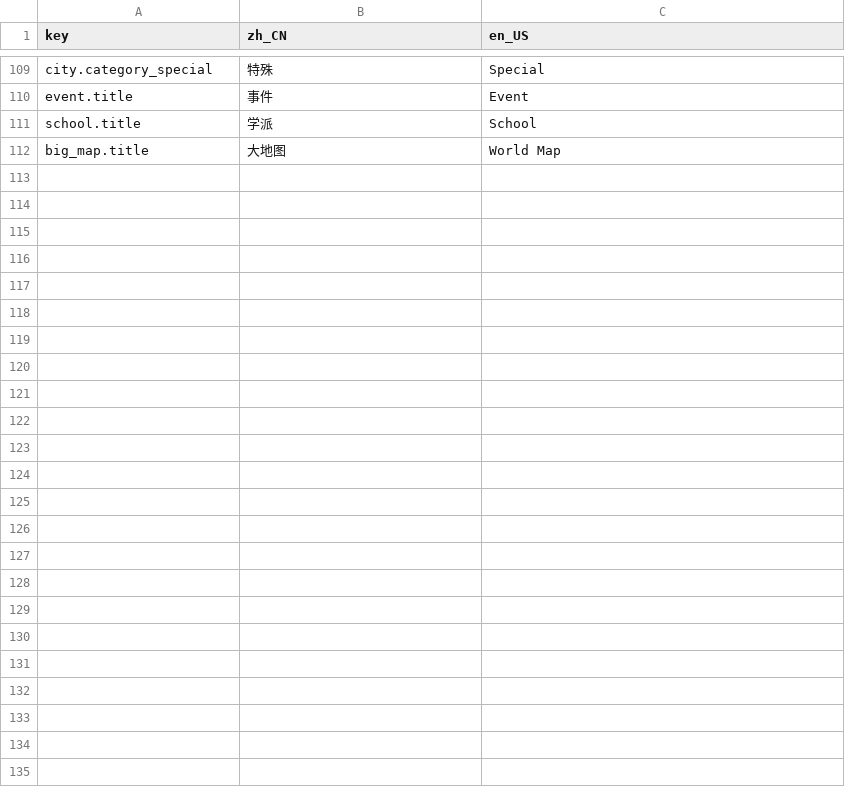
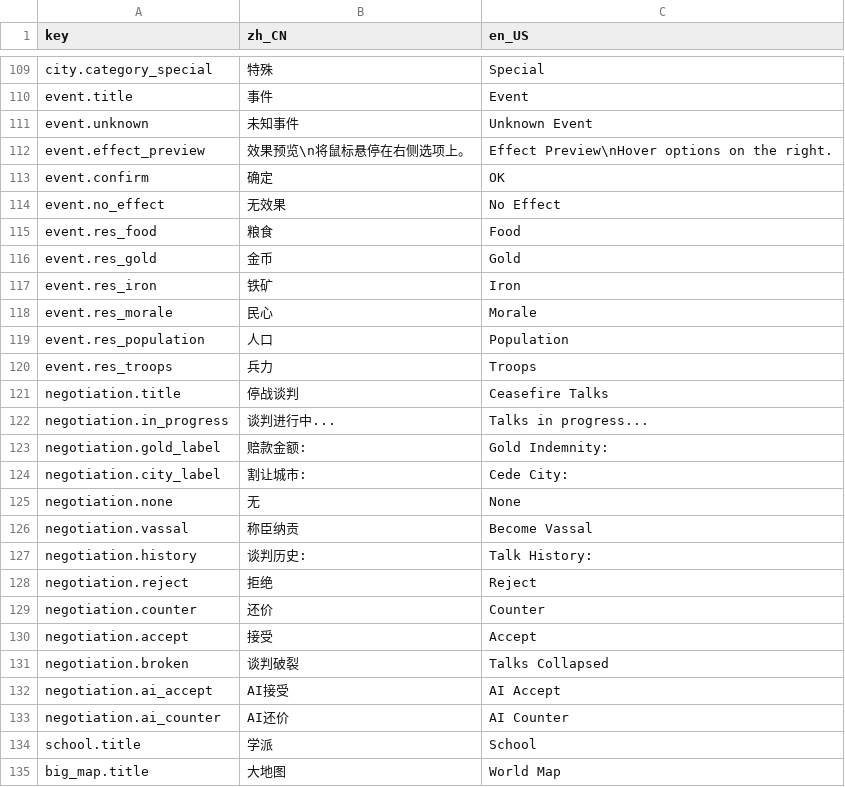
Before and after one commit to 52HZ-GGG/Mountains_Rivers-The_Warring_States, a CSV file: data/i18n/translations.csv, drawn as a sheet; only a part is shown, gaps mark what is left out.

Commit message:
feat: 事件弹窗与停战谈判 i18n
- 事件弹窗：标题/效果预览/确定/资源名接入 I18n
- 谈判对话框：标题/按钮/历史结果接入 I18n
- gitignore：忽略截图与 csv.import 杂项
- 冒烟 47/47

```diff
--- a/data/i18n/translations.csv
+++ b/data/i18n/translations.csv
@@ -110,2 +110,25 @@ city.category_special,特殊,Special
 event.title,事件,Event
+event.unknown,未知事件,Unknown Event
+event.effect_preview,效果预览\n将鼠标悬停在右侧选项上。,Effect Preview\nHover options on the right.
+event.confirm,确定,OK
+event.no_effect,无效果,No Effect
+event.res_food,粮食,Food
+event.res_gold,金币,Gold
+event.res_iron,铁矿,Iron
+event.res_morale,民心,Morale
+event.res_population,人口,Population
+event.res_troops,兵力,Troops
+negotiation.title,停战谈判,Ceasefire Talks
+negotiation.in_progress,谈判进行中...,Talks in progress...
+negotiation.gold_label,赔款金额:,Gold Indemnity:
+negotiation.city_label,割让城市:,Cede City:
+negotiation.none,无,None
+negotiation.vassal,称臣纳贡,Become Vassal
+negotiation.history,谈判历史:,Talk History:
+negotiation.reject,拒绝,Reject
+negotiation.counter,还价,Counter
+negotiation.accept,接受,Accept
+negotiation.broken,谈判破裂,Talks Collapsed
+negotiation.ai_accept,AI接受,AI Accept
+negotiation.ai_counter,AI还价,AI Counter
 school.title,学派,School
```
Also changed, not shown: 4 other files.
